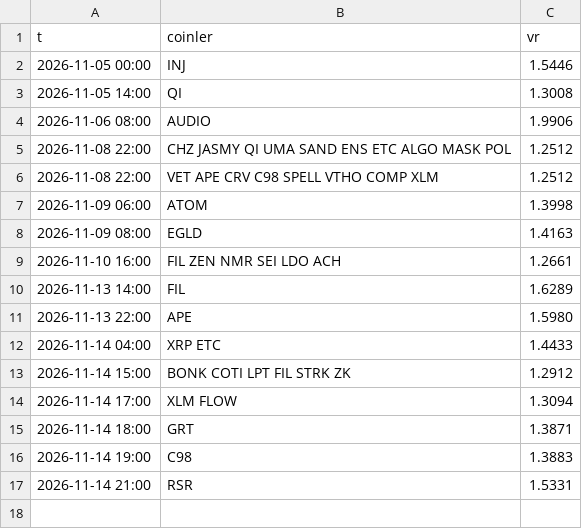
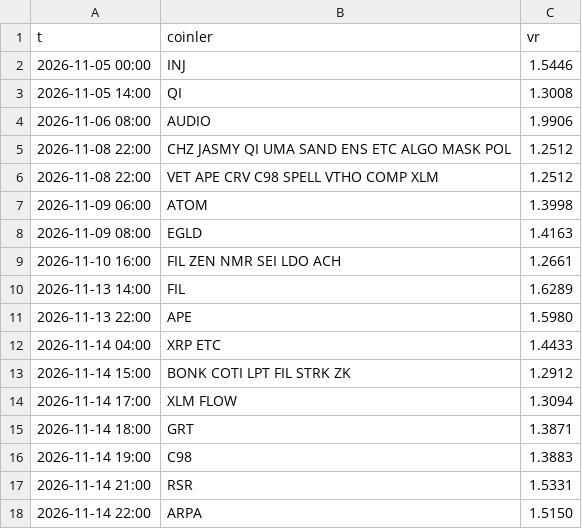
Before and after one commit to aslanklc04/btc-tahmin, a CSV file: durum/btc_oynak.csv, drawn as a sheet; the diff names each change by its address in the sheet, - before the commit and + after, or states it on an @@ line.

```diff
--- a/durum/btc_oynak.csv
+++ b/durum/btc_oynak.csv
+row 18: 2026-11-14 22:00 | ARPA | 1.5150
```
Also changed, not shown: durum/defter_kayit.csv, durum/karne_gercek.csv, 8 other files.
